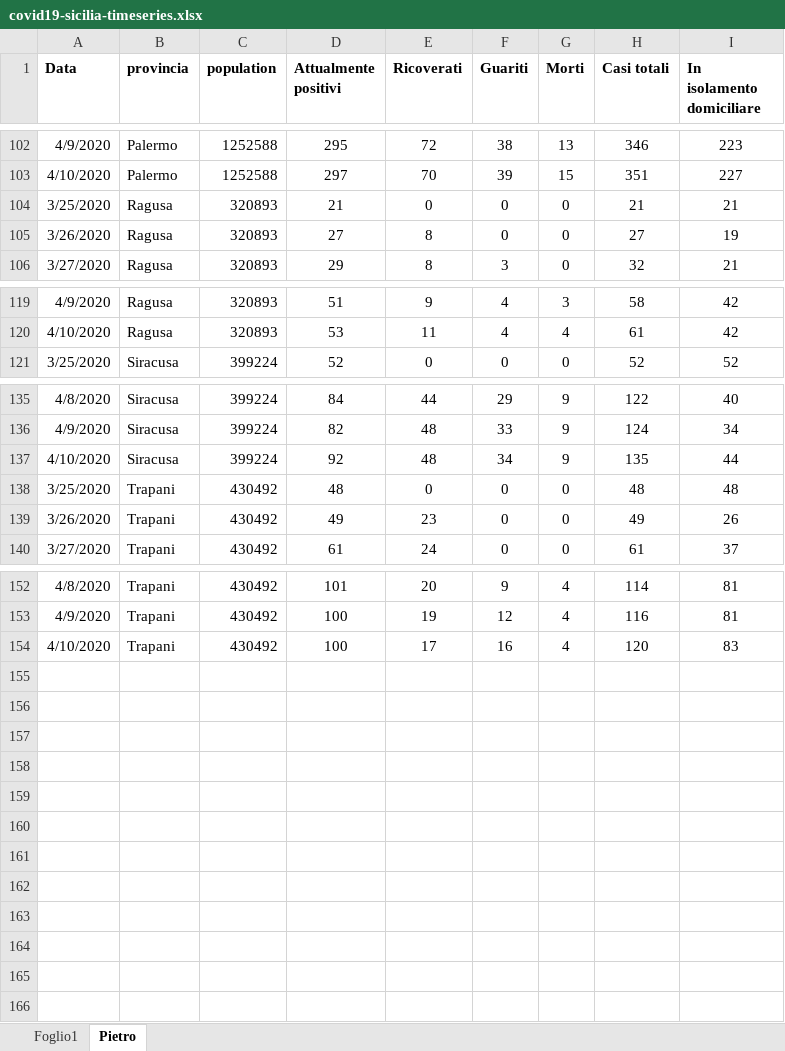
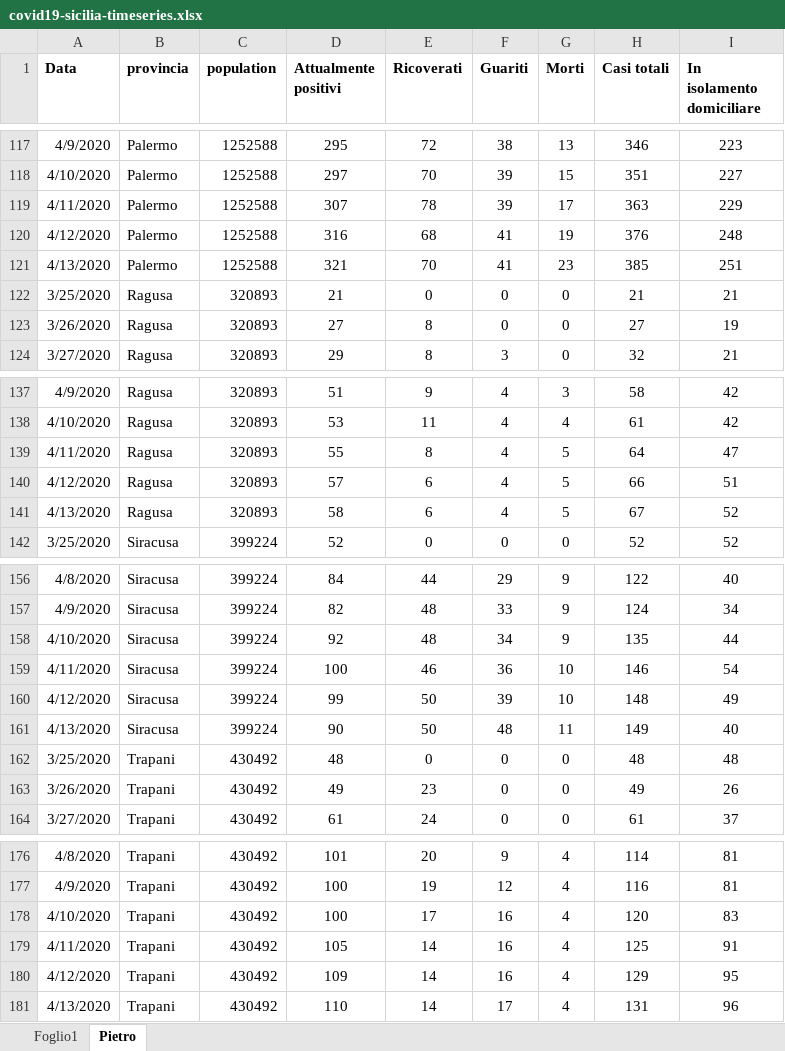
Before and after one commit to pietrodigangi/COVID19-Monitor, an Excel workbook: sicilia/covid19-sicilia-timeseries.xlsx, sheet Pietro, drawn as a sheet; only a part is shown, gaps mark what is left out; values as stored, in another font and other column widths than the file's, no borders; the diff covers the shown part only; the diff names each change by its address in the sheet, - before the commit and + after, or states it on an @@ line.

```diff
--- a/sicilia/covid19-sicilia-timeseries.xlsx (sheet Pietro)
+++ b/sicilia/covid19-sicilia-timeseries.xlsx (sheet Pietro)
+row 119: 4/11/2020 | Palermo | 1252588 | 307 | 78 | 39 | 17 | 363 | 229
+row 120: 4/12/2020 | Palermo | 1252588 | 316 | 68 | 41 | 19 | 376 | 248
+row 121: 4/13/2020 | Palermo | 1252588 | 321 | 70 | 41 | 23 | 385 | 251
+row 139: 4/11/2020 | Ragusa | 320893 | 55 | 8 | 4 | 5 | 64 | 47
+row 140: 4/12/2020 | Ragusa | 320893 | 57 | 6 | 4 | 5 | 66 | 51
+row 141: 4/13/2020 | Ragusa | 320893 | 58 | 6 | 4 | 5 | 67 | 52
+row 159: 4/11/2020 | Siracusa | 399224 | 100 | 46 | 36 | 10 | 146 | 54
+row 160: 4/12/2020 | Siracusa | 399224 | 99 | 50 | 39 | 10 | 148 | 49
+row 161: 4/13/2020 | Siracusa | 399224 | 90 | 50 | 48 | 11 | 149 | 40
+row 179: 4/11/2020 | Trapani | 430492 | 105 | 14 | 16 | 4 | 125 | 91
+row 180: 4/12/2020 | Trapani | 430492 | 109 | 14 | 16 | 4 | 129 | 95
+row 181: 4/13/2020 | Trapani | 430492 | 110 | 14 | 17 | 4 | 131 | 96
```
Also changed, not shown: 15 added rows elsewhere in this sheet, formulas that keep their value, 18 other files.
